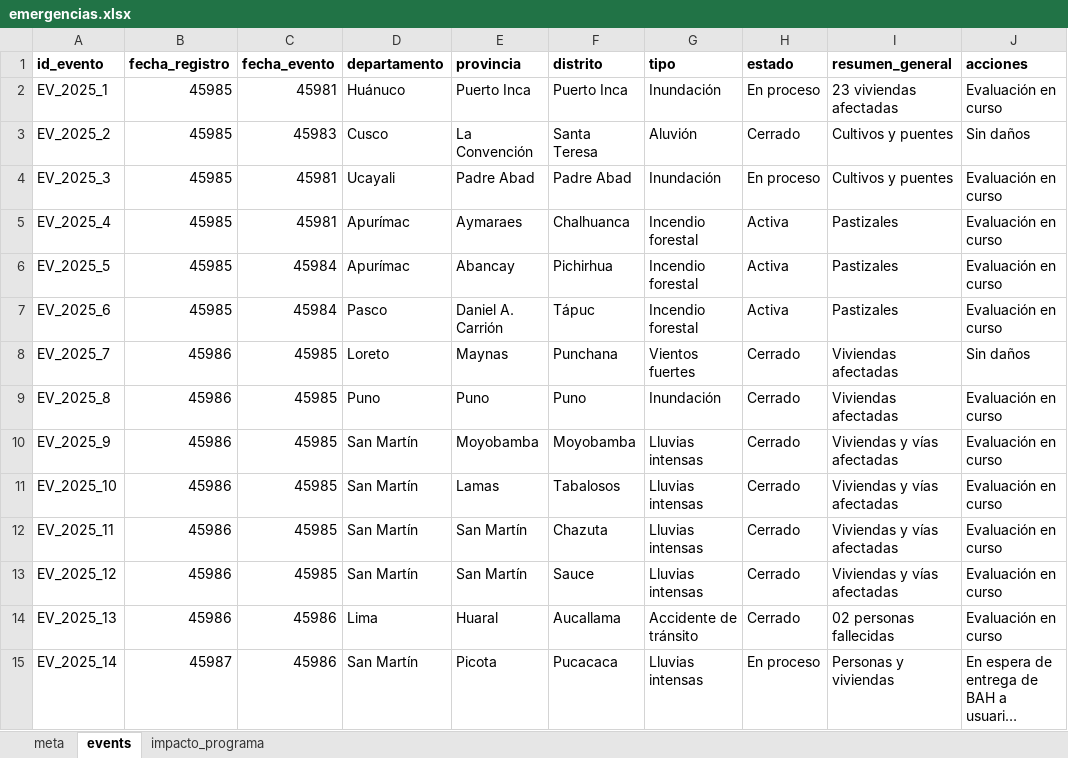
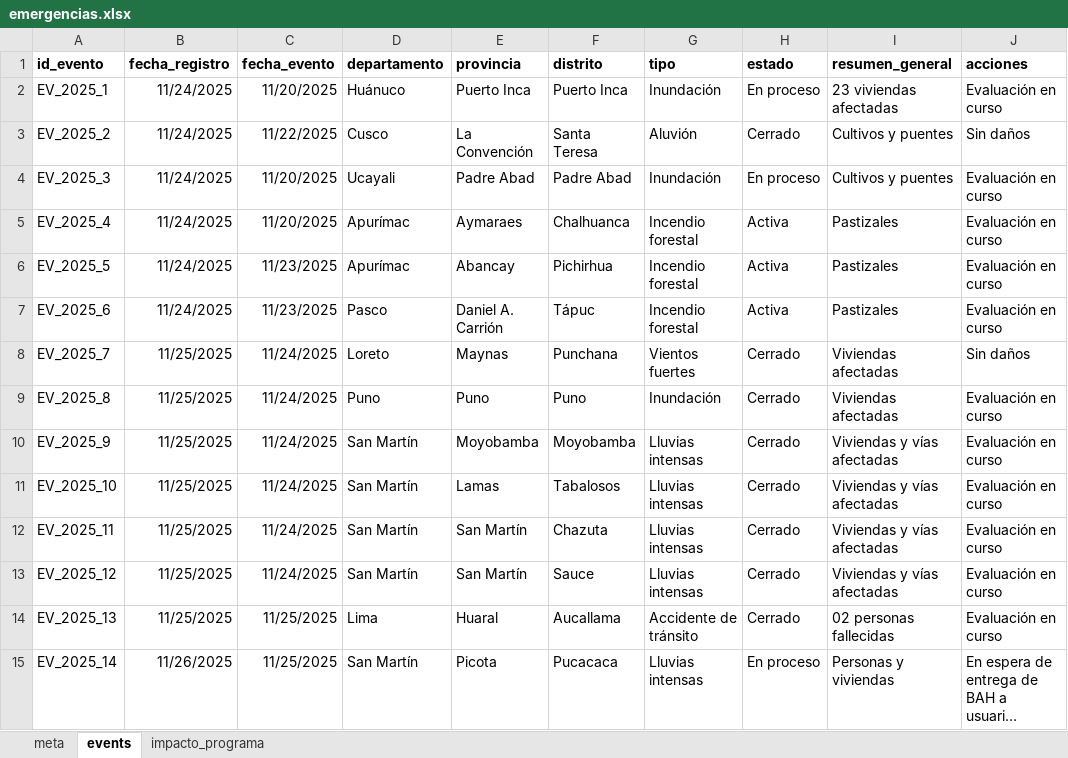
Before and after one commit to coemidis/emergencias_diarias, an Excel workbook: emergencias.xlsx, sheet events, drawn as a sheet; only a part is shown; long unchanged cells end in …; values as stored, in another font and other column widths than the file's, no borders; the diff covers the shown part only; the diff names each change by its address in the sheet, - before the commit and + after, or states it on an @@ line.

Commit message:
Versión 20

```diff
--- a/emergencias.xlsx (sheet events)
+++ b/emergencias.xlsx (sheet events)
-B2:B7 (fecha_registro): 45985
+B2:B7 (fecha_registro): 11/24/2025
-C2 (fecha_evento): 45981
+C2 (fecha_evento): 11/20/2025
-C3 (fecha_evento): 45983
+C3 (fecha_evento): 11/22/2025
-C4:C5 (fecha_evento): 45981
+C4:C5 (fecha_evento): 11/20/2025
-C6:C7 (fecha_evento): 45984
+C6:C7 (fecha_evento): 11/23/2025
-B8:B14 (fecha_registro): 45986
+B8:B14 (fecha_registro): 11/25/2025
-C8:C13 (fecha_evento): 45985
+C8:C13 (fecha_evento): 11/24/2025
-C14:C15 (fecha_evento): 45986
+C14:C15 (fecha_evento): 11/25/2025
-B15 (fecha_registro): 45987
+B15 (fecha_registro): 11/26/2025
```
Also changed, not shown: 2 added rows and 132 edited cells elsewhere in this sheet.
